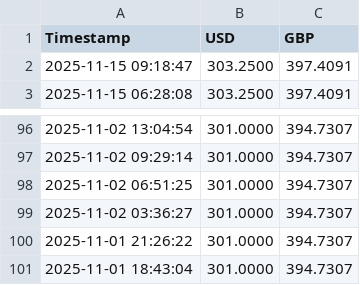
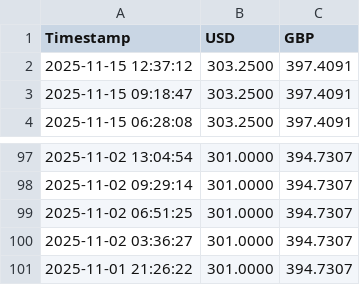
Before and after one commit to karikarantest/sampath-rates-tracker, a CSV file: latest_rates.csv, drawn as a sheet; only a part is shown, gaps mark what is left out.

```diff
--- a/latest_rates.csv
+++ b/latest_rates.csv
@@ -1,2 +1,3 @@
 Timestamp,USD,GBP
+2025-11-15 12:37:12,303.2500,397.4091
 2025-11-15 09:18:47,303.2500,397.4091
@@ -100,2 +101 @@ Timestamp,USD,GBP
 2025-11-01 21:26:22,301.0000,394.7307
-2025-11-01 18:43:04,301.0000,394.7307
```
